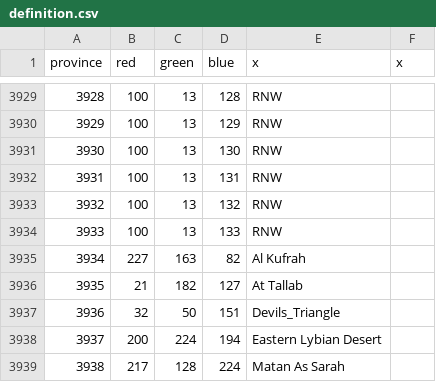
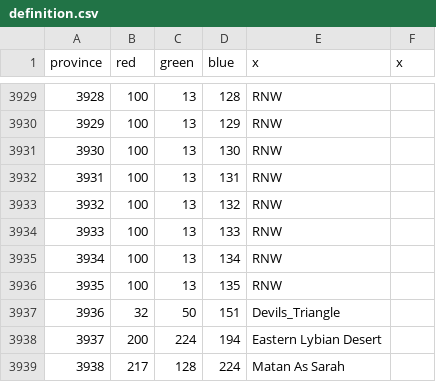
Before and after one commit to Victorum-Universalis-VU/Victorum-Universalis-TC-1.34.-, a CSV file: map/definition.csv, drawn as a sheet; only a part is shown, gaps mark what is left out.

```diff
--- a/map/definition.csv
+++ b/map/definition.csv
@@ -3934,4 +3934,4 @@ province;red;green;blue;x;x
 3933;100;13;133;RNW;
-3934;227;163;82;Al Kufrah;
-3935;21;182;127;At Tallab;
+3934;100;13;134;RNW;
+3935;100;13;135;RNW;
 3936;32;50;151;Devils_Triangle;
```
Also changed, not shown: map/adjacencies.csv, 11 other files.
